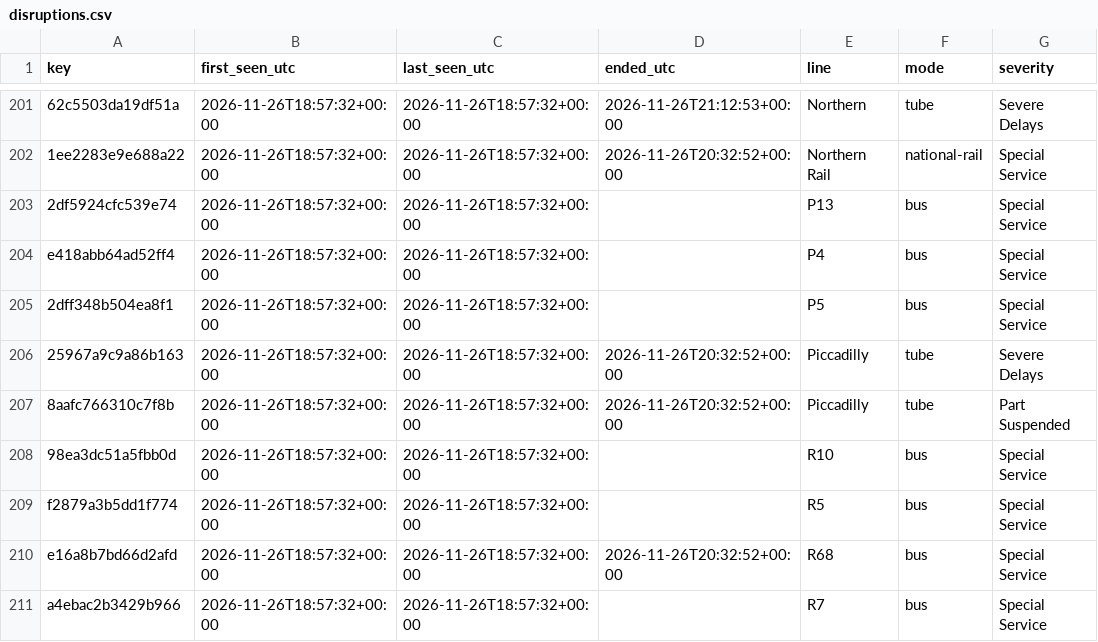
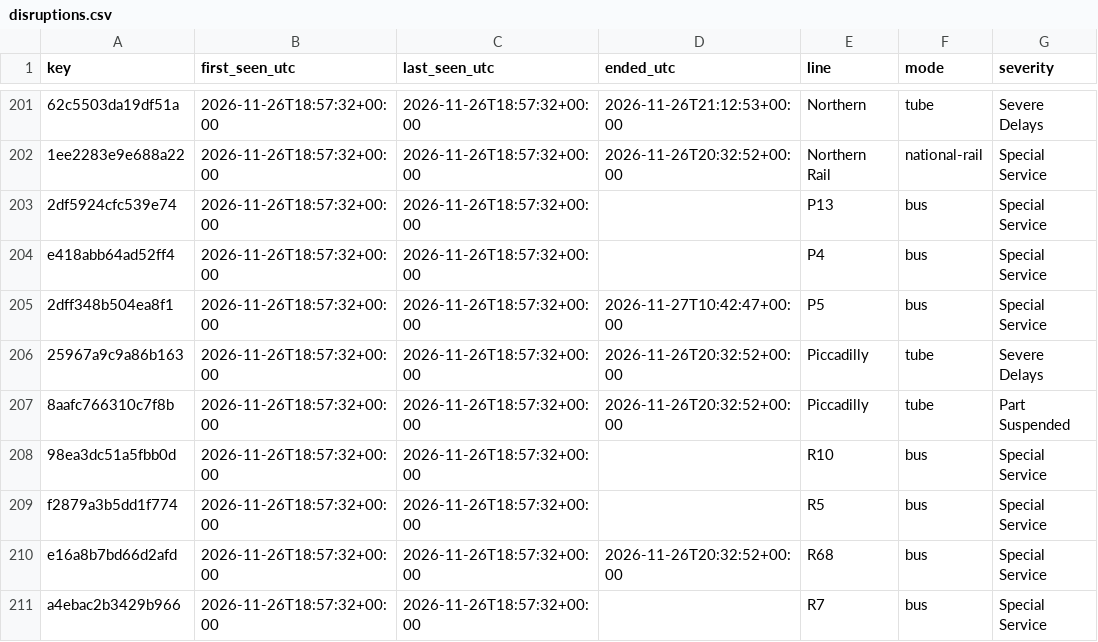
Before and after one commit to amiralichalabi/TfL_report, a CSV file: disruptions.csv, drawn as a sheet; only a part is shown, gaps mark what is left out; the diff names each change by its address in the sheet, - before the commit and + after, or states it on an @@ line.

Commit message:
update disruptions

```diff
--- a/disruptions.csv
+++ b/disruptions.csv
-D205 (ended_utc): (empty)
+D205 (ended_utc): 2026-11-27T10:42:47+00:00
```
Also changed, not shown: 1 other file.
